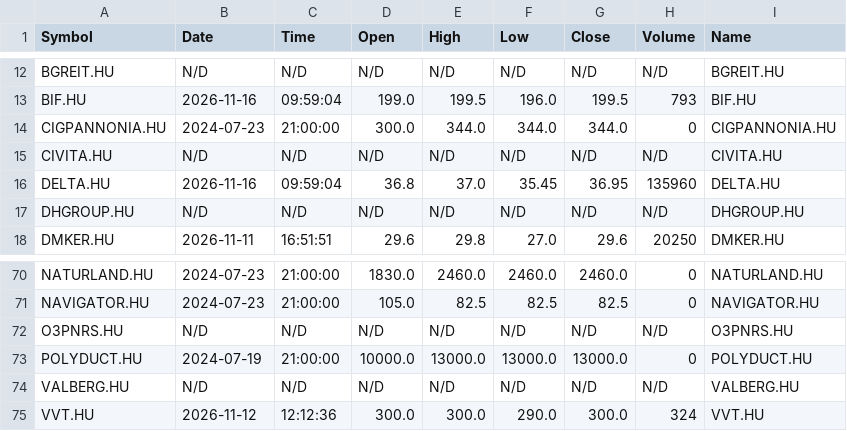
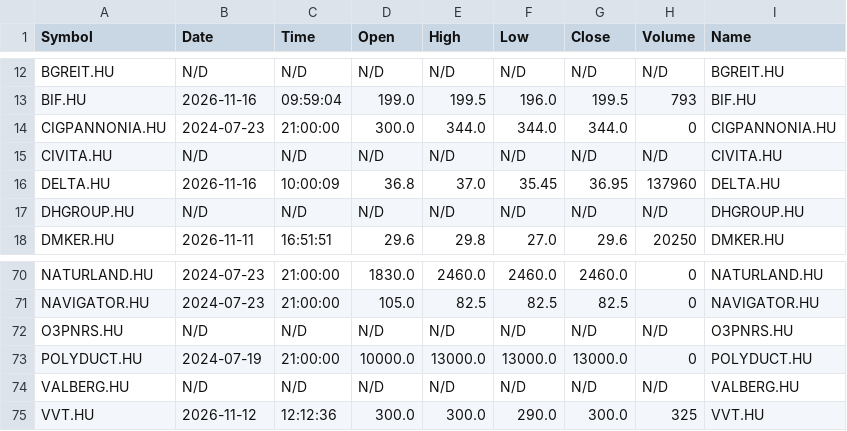
Before and after one commit to danielgyorfi/kicsi_bet, a CSV file: bet_data.csv, drawn as a sheet; only a part is shown, gaps mark what is left out; the diff covers the shown part only.

```diff
--- a/bet_data.csv
+++ b/bet_data.csv
@@ -15,3 +15,3 @@ CIGPANNONIA.HU,2024-07-23,21:00:00,300.0,344.0,344.0,344.0,0,CIGPANNONIA.HU
 CIVITA.HU,N/D,N/D,N/D,N/D,N/D,N/D,N/D,CIVITA.HU
-DELTA.HU,2026-11-16,09:59:04,36.8,37.0,35.45,36.95,135960,DELTA.HU
+DELTA.HU,2026-11-16,10:00:09,36.8,37.0,35.45,36.95,137960,DELTA.HU
 DHGROUP.HU,N/D,N/D,N/D,N/D,N/D,N/D,N/D,DHGROUP.HU
@@ -74,2 +74,2 @@ POLYDUCT.HU,2024-07-19,21:00:00,10000.0,13000.0,13000.0,13000.0,0,POLYDUCT.HU
 VALBERG.HU,N/D,N/D,N/D,N/D,N/D,N/D,N/D,VALBERG.HU
-VVT.HU,2026-11-12,12:12:36,300.0,300.0,290.0,300.0,324,VVT.HU
+VVT.HU,2026-11-12,12:12:36,300.0,300.0,290.0,300.0,325,VVT.HU
```
Also changed, not shown: 27 edited cells elsewhere in this file.
